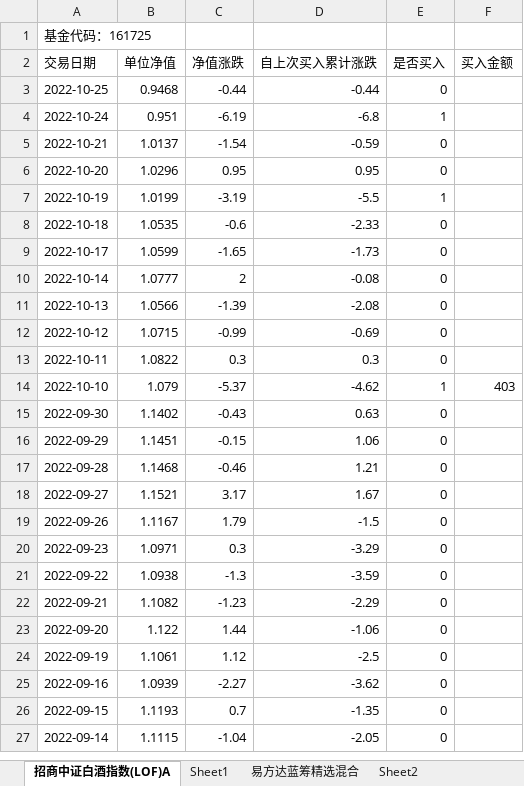
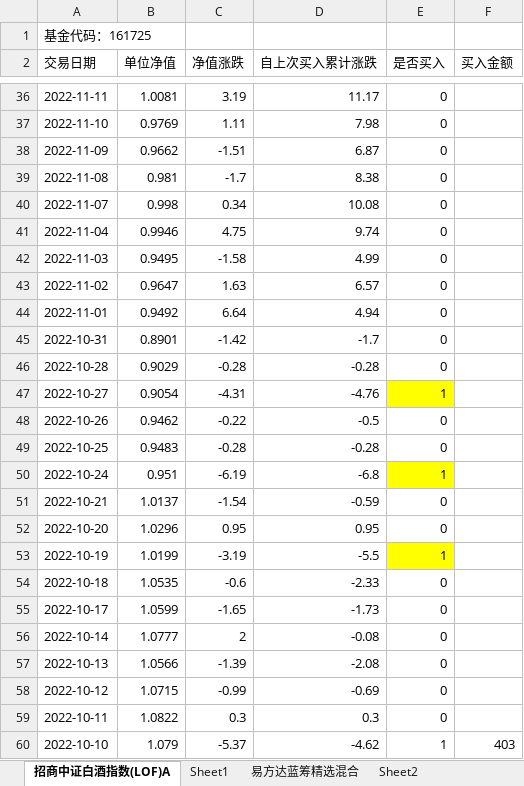
Before and after one commit to An-Jhon/My_tools, an Excel workbook: Fund_codes/基金数据买卖点.xlsx, sheet 招商中证白酒指数(LOF)A, drawn as a sheet; only a part is shown, gaps mark what is left out; the shorter side is filled out with more unchanged rows; values as stored, in another font and other column widths than the file's, no borders; addresses are those after the commit; the diff covers the shown part only; the diff names each change by its address in the sheet, - before the commit and + after, or states it on an @@ line.

```diff
--- a/Fund_codes/基金数据买卖点.xlsx (sheet 招商中证白酒指数(LOF)A)
+++ b/Fund_codes/基金数据买卖点.xlsx (sheet 招商中证白酒指数(LOF)A)
+row 36: 2022-11-11 | 1.0081 | 3.19 | 11.17 | 0
+row 37: 2022-11-10 | 0.9769 | 1.11 | 7.98 | 0
+row 38: 2022-11-09 | 0.9662 | -1.51 | 6.87 | 0
+row 39: 2022-11-08 | 0.981 | -1.7 | 8.38 | 0
+row 40: 2022-11-07 | 0.998 | 0.34 | 10.08 | 0
+row 41: 2022-11-04 | 0.9946 | 4.75 | 9.74 | 0
+row 42: 2022-11-03 | 0.9495 | -1.58 | 4.99 | 0
+row 43: 2022-11-02 | 0.9647 | 1.63 | 6.57 | 0
+row 44: 2022-11-01 | 0.9492 | 6.64 | 4.94 | 0
+row 45: 2022-10-31 | 0.8901 | -1.42 | -1.7 | 0
+row 46: 2022-10-28 | 0.9029 | -0.28 | -0.28 | 0
+row 47: 2022-10-27 | 0.9054 | -4.31 | -4.76 | 1
+row 48: 2022-10-26 | 0.9462 | -0.22 | -0.5 | 0
-B49 (单位净值): 0.9468
+B49 (单位净值): 0.9483
-C49 (净值涨跌): -0.44
+C49 (净值涨跌): -0.28
-D49 (自上次买入累计涨跌): -0.44
+D49 (自上次买入累计涨跌): -0.28
-E50 fill: none
+E50 fill: #FFFF00
-E53 fill: none
+E53 fill: #FFFF00
```
Also changed, not shown: 33 added rows elsewhere in this sheet, sheet 易方达蓝筹精选混合, sheet 中欧医疗健康混合A, sheet Sheet3, sheet Sheet2, sheet Sheet1, 2 other files.
